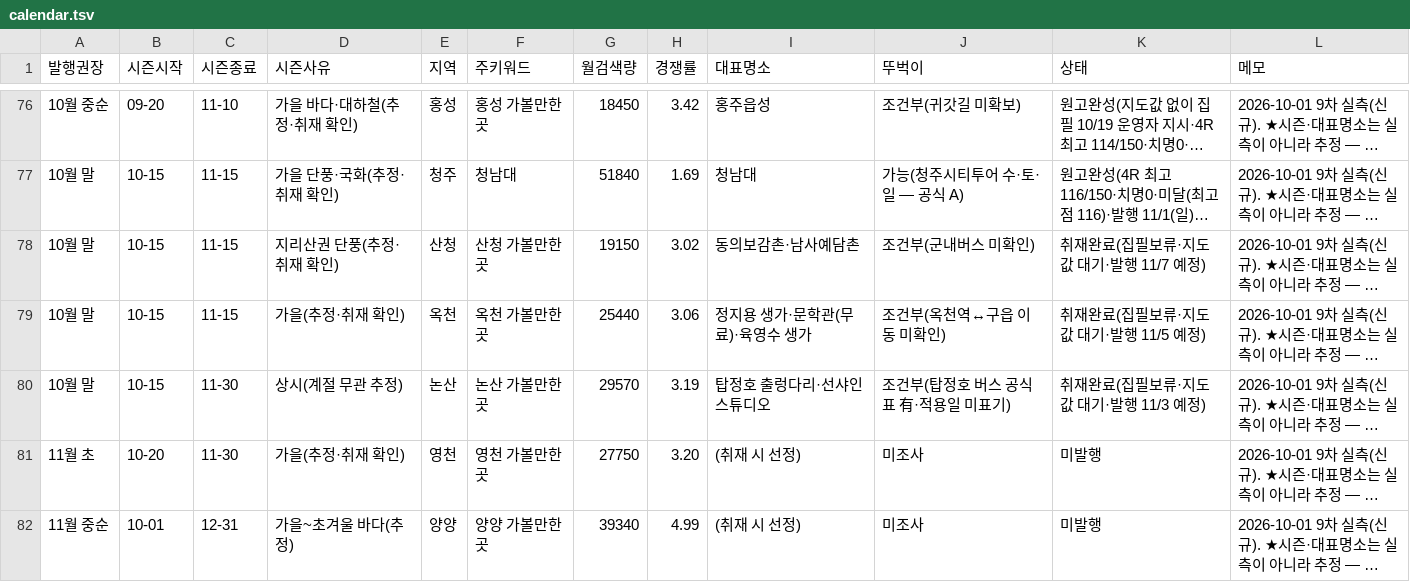
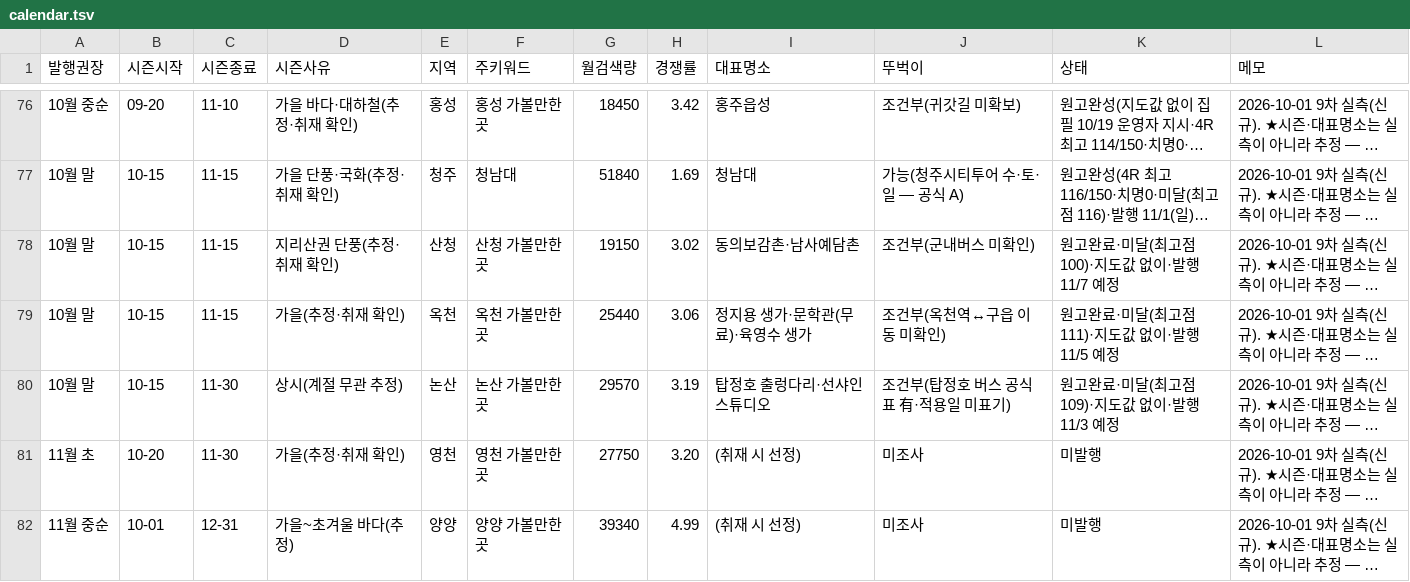
Before and after one commit to e8393111-cloud/blogspot, a TSV file: .claude/travel-calendar/calendar.tsv, drawn as a sheet; only a part is shown, gaps mark what is left out; long unchanged cells end in …; the diff names each change by its address in the sheet, - before the commit and + after, or states it on an @@ line.

```diff
--- a/.claude/travel-calendar/calendar.tsv
+++ b/.claude/travel-calendar/calendar.tsv
-K78 (상태): 취재완료(집필보류·지도값 대기·발행 11/7 예정)
+K78 (상태): 원고완료·미달(최고점 100)·지도값 없이·발행 11/7 예정
-K79 (상태): 취재완료(집필보류·지도값 대기·발행 11/5 예정)
+K79 (상태): 원고완료·미달(최고점 111)·지도값 없이·발행 11/5 예정
-K80 (상태): 취재완료(집필보류·지도값 대기·발행 11/3 예정)
+K80 (상태): 원고완료·미달(최고점 109)·지도값 없이·발행 11/3 예정
```
Also changed, not shown: 4 other files.
